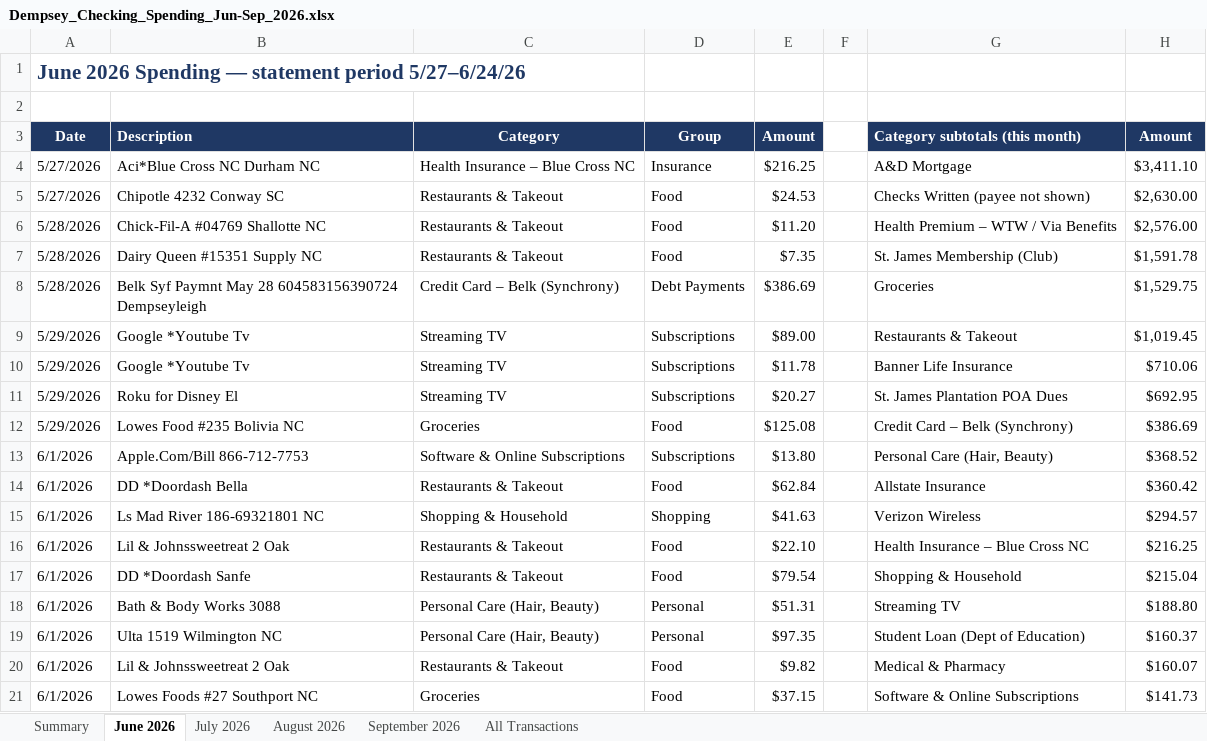
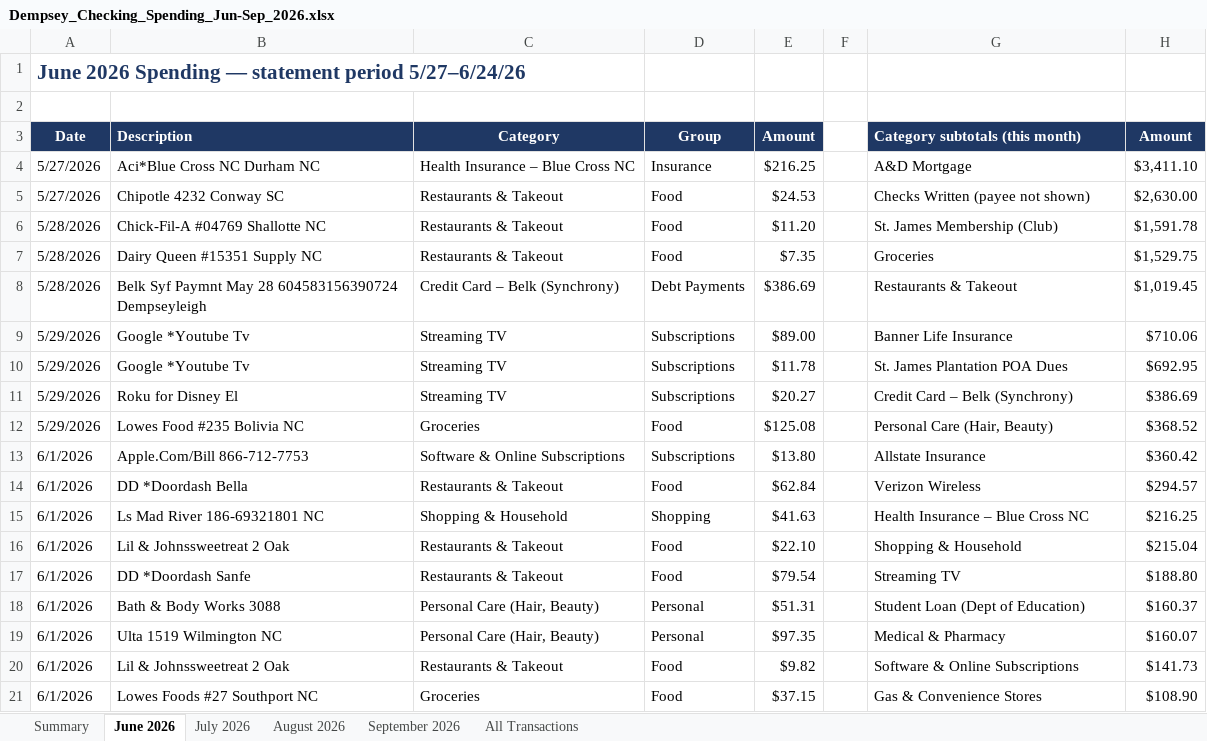
Before and after one commit to MktgCAP/Searchlight-YTD-Analysis, an Excel workbook: Dempsey_Checking_Spending_Jun-Sep_2026.xlsx, sheet June 2026, drawn as a sheet; only a part is shown; values as stored, in another font and other column widths than the file's, no borders; the diff covers the shown part only; the diff names each change by its address in the sheet, - before the commit and + after, or states it on an @@ line.

```diff
--- a/Dempsey_Checking_Spending_Jun-Sep_2026.xlsx (sheet June 2026)
+++ b/Dempsey_Checking_Spending_Jun-Sep_2026.xlsx (sheet June 2026)
-G6 (Category subtotals (this month)): Health Premium – WTW / Via Benefits
+G6 (Category subtotals (this month)): St. James Membership (Club)
-H6 (Amount): $2,576.00
+H6 (Amount): $1,591.78
-G7 (Category subtotals (this month)): St. James Membership (Club)
+G7 (Category subtotals (this month)): Groceries
-H7 (Amount): $1,591.78
+H7 (Amount): $1,529.75
-G8 (Category subtotals (this month)): Groceries
+G8 (Category subtotals (this month)): Restaurants & Takeout
-H8 (Amount): $1,529.75
+H8 (Amount): $1,019.45
-G9 (Category subtotals (this month)): Restaurants & Takeout
+G9 (Category subtotals (this month)): Banner Life Insurance
-H9 (Amount): $1,019.45
+H9 (Amount): $710.06
-G10 (Category subtotals (this month)): Banner Life Insurance
+G10 (Category subtotals (this month)): St. James Plantation POA Dues
-H10 (Amount): $710.06
+H10 (Amount): $692.95
-G11 (Category subtotals (this month)): St. James Plantation POA Dues
+G11 (Category subtotals (this month)): Credit Card – Belk (Synchrony)
-H11 (Amount): $692.95
+H11 (Amount): $386.69
-G12 (Category subtotals (this month)): Credit Card – Belk (Synchrony)
+G12 (Category subtotals (this month)): Personal Care (Hair, Beauty)
-H12 (Amount): $386.69
+H12 (Amount): $368.52
-G13 (Category subtotals (this month)): Personal Care (Hair, Beauty)
+G13 (Category subtotals (this month)): Allstate Insurance
-H13 (Amount): $368.52
+H13 (Amount): $360.42
-G14 (Category subtotals (this month)): Allstate Insurance
+G14 (Category subtotals (this month)): Verizon Wireless
-H14 (Amount): $360.42
+H14 (Amount): $294.57
-G15 (Category subtotals (this month)): Verizon Wireless
+G15 (Category subtotals (this month)): Health Insurance – Blue Cross NC
-H15 (Amount): $294.57
+H15 (Amount): $216.25
-G16 (Category subtotals (this month)): Health Insurance – Blue Cross NC
+G16 (Category subtotals (this month)): Shopping & Household
-H16 (Amount): $216.25
+H16 (Amount): $215.04
-G17 (Category subtotals (this month)): Shopping & Household
+G17 (Category subtotals (this month)): Streaming TV
-H17 (Amount): $215.04
+H17 (Amount): $188.80
-G18 (Category subtotals (this month)): Streaming TV
+G18 (Category subtotals (this month)): Student Loan (Dept of Education)
-H18 (Amount): $188.80
+H18 (Amount): $160.37
-G19 (Category subtotals (this month)): Student Loan (Dept of Education)
+G19 (Category subtotals (this month)): Medical & Pharmacy
-H19 (Amount): $160.37
+H19 (Amount): $160.07
-G20 (Category subtotals (this month)): Medical & Pharmacy
+G20 (Category subtotals (this month)): Software & Online Subscriptions
-H20 (Amount): $160.07
+H20 (Amount): $141.73
-G21 (Category subtotals (this month)): Software & Online Subscriptions
+G21 (Category subtotals (this month)): Gas & Convenience Stores
-H21 (Amount): $141.73
+H21 (Amount): $108.90
```
Also changed, not shown: 3 added rows, 2 removed rows, 25 edited cells and cell formats elsewhere in this sheet, sheet Summary, sheet August 2026, sheet September 2026, sheet July 2026, sheet All Transactions, formulas that keep their value.
